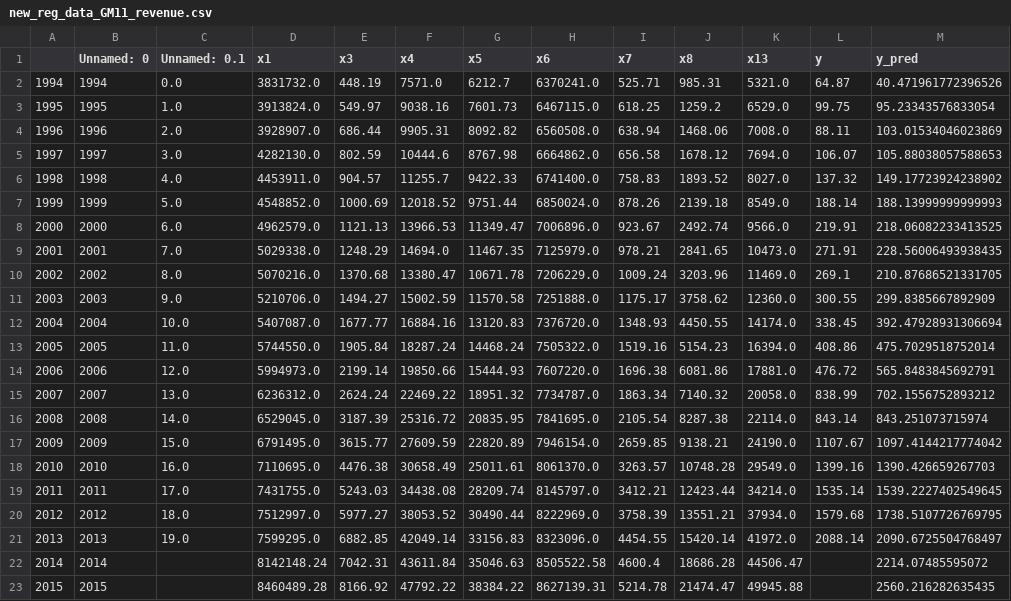
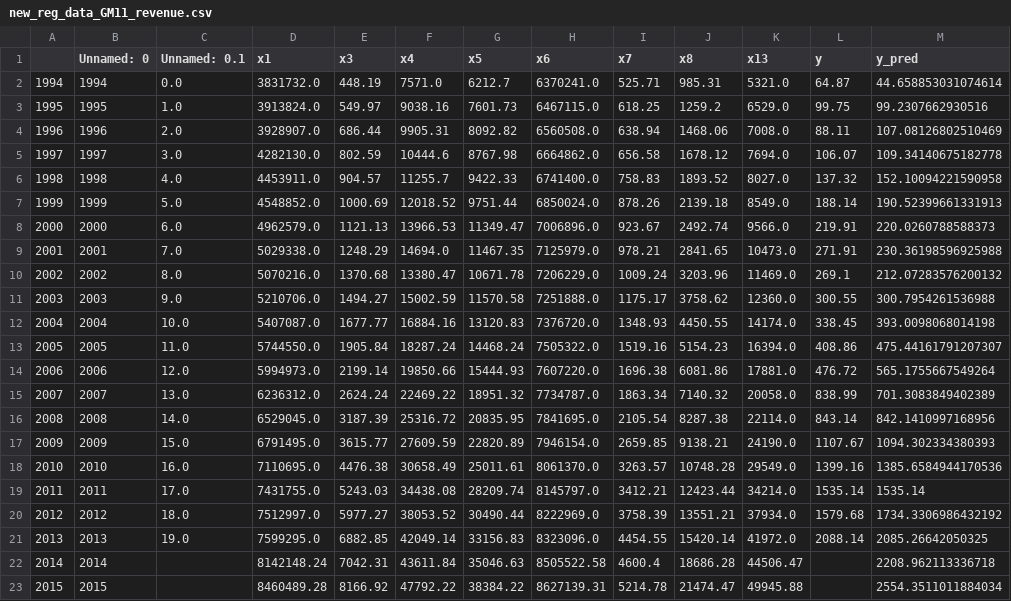
Before and after one commit to liule-peak/GM_SVR, a CSV file: datasave/new_reg_data_GM11_revenue.csv, drawn as a sheet.

```diff
--- a/datasave/new_reg_data_GM11_revenue.csv
+++ b/datasave/new_reg_data_GM11_revenue.csv
@@ -1,23 +1,23 @@
 ,Unnamed: 0,Unnamed: 0.1,x1,x3,x4,x5,x6,x7,x8,x13,y,y_pred
-1994,1994,0.0,3831732.0,448.19,7571.0,6212.7,6370241.0,525.71,985.31,5321.0,64.87,40.471961772396526
-1995,1995,1.0,3913824.0,549.97,9038.16,7601.73,6467115.0,618.25,1259.2,6529.0,99.75,95.23343576833054
-1996,1996,2.0,3928907.0,686.44,9905.31,8092.82,6560508.0,638.94,1468.06,7008.0,88.11,103.01534046023869
-1997,1997,3.0,4282130.0,802.59,10444.6,8767.98,6664862.0,656.58,1678.12,7694.0,106.07,105.88038057588653
-1998,1998,4.0,4453911.0,904.57,11255.7,9422.33,6741400.0,758.83,1893.52,8027.0,137.32,149.17723924238902
-1999,1999,5.0,4548852.0,1000.69,12018.52,9751.44,6850024.0,878.26,2139.18,8549.0,188.14,188.13999999999993
-2000,2000,6.0,4962579.0,1121.13,13966.53,11349.47,7006896.0,923.67,2492.74,9566.0,219.91,218.06082233413525
-2001,2001,7.0,5029338.0,1248.29,14694.0,11467.35,7125979.0,978.21,2841.65,10473.0,271.91,228.56006493938435
-2002,2002,8.0,5070216.0,1370.68,13380.47,10671.78,7206229.0,1009.24,3203.96,11469.0,269.1,210.87686521331705
-2003,2003,9.0,5210706.0,1494.27,15002.59,11570.58,7251888.0,1175.17,3758.62,12360.0,300.55,299.8385667892909
-2004,2004,10.0,5407087.0,1677.77,16884.16,13120.83,7376720.0,1348.93,4450.55,14174.0,338.45,392.47928931306694
-2005,2005,11.0,5744550.0,1905.84,18287.24,14468.24,7505322.0,1519.16,5154.23,16394.0,408.86,475.7029518752014
-2006,2006,12.0,5994973.0,2199.14,19850.66,15444.93,7607220.0,1696.38,6081.86,17881.0,476.72,565.8483845692791
-2007,2007,13.0,6236312.0,2624.24,22469.22,18951.32,7734787.0,1863.34,7140.32,20058.0,838.99,702.1556752893212
-2008,2008,14.0,6529045.0,3187.39,25316.72,20835.95,7841695.0,2105.54,8287.38,22114.0,843.14,843.251073715974
-2009,2009,15.0,6791495.0,3615.77,27609.59,22820.89,7946154.0,2659.85,9138.21,24190.0,1107.67,1097.4144217774042
-2010,2010,16.0,7110695.0,4476.38,30658.49,25011.61,8061370.0,3263.57,10748.28,29549.0,1399.16,1390.426659267703
-2011,2011,17.0,7431755.0,5243.03,34438.08,28209.74,8145797.0,3412.21,12423.44,34214.0,1535.14,1539.2227402549645
-2012,2012,18.0,7512997.0,5977.27,38053.52,30490.44,8222969.0,3758.39,13551.21,37934.0,1579.68,1738.5107726769795
-2013,2013,19.0,7599295.0,6882.85,42049.14,33156.83,8323096.0,4454.55,15420.14,41972.0,2088.14,2090.6725504768497
-2014,2014,,8142148.24,7042.31,43611.84,35046.63,8505522.58,4600.4,18686.28,44506.47,,2214.07485595072
-2015,2015,,8460489.28,8166.92,47792.22,38384.22,8627139.31,5214.78,21474.47,49945.88,,2560.216282635435
+1994,1994,0.0,3831732.0,448.19,7571.0,6212.7,6370241.0,525.71,985.31,5321.0,64.87,44.658853031074614
+1995,1995,1.0,3913824.0,549.97,9038.16,7601.73,6467115.0,618.25,1259.2,6529.0,99.75,99.2307662930516
+1996,1996,2.0,3928907.0,686.44,9905.31,8092.82,6560508.0,638.94,1468.06,7008.0,88.11,107.08126802510469
+1997,1997,3.0,4282130.0,802.59,10444.6,8767.98,6664862.0,656.58,1678.12,7694.0,106.07,109.34140675182778
+1998,1998,4.0,4453911.0,904.57,11255.7,9422.33,6741400.0,758.83,1893.52,8027.0,137.32,152.10094221590958
+1999,1999,5.0,4548852.0,1000.69,12018.52,9751.44,6850024.0,878.26,2139.18,8549.0,188.14,190.52399661331913
+2000,2000,6.0,4962579.0,1121.13,13966.53,11349.47,7006896.0,923.67,2492.74,9566.0,219.91,220.0260788588373
+2001,2001,7.0,5029338.0,1248.29,14694.0,11467.35,7125979.0,978.21,2841.65,10473.0,271.91,230.36198596925988
+2002,2002,8.0,5070216.0,1370.68,13380.47,10671.78,7206229.0,1009.24,3203.96,11469.0,269.1,212.07283576200132
+2003,2003,9.0,5210706.0,1494.27,15002.59,11570.58,7251888.0,1175.17,3758.62,12360.0,300.55,300.7954261536988
+2004,2004,10.0,5407087.0,1677.77,16884.16,13120.83,7376720.0,1348.93,4450.55,14174.0,338.45,393.0098068014198
+2005,2005,11.0,5744550.0,1905.84,18287.24,14468.24,7505322.0,1519.16,5154.23,16394.0,408.86,475.44161791207307
+2006,2006,12.0,5994973.0,2199.14,19850.66,15444.93,7607220.0,1696.38,6081.86,17881.0,476.72,565.1755667549264
+2007,2007,13.0,6236312.0,2624.24,22469.22,18951.32,7734787.0,1863.34,7140.32,20058.0,838.99,701.3083849402389
+2008,2008,14.0,6529045.0,3187.39,25316.72,20835.95,7841695.0,2105.54,8287.38,22114.0,843.14,842.1410997168956
+2009,2009,15.0,6791495.0,3615.77,27609.59,22820.89,7946154.0,2659.85,9138.21,24190.0,1107.67,1094.302334380393
+2010,2010,16.0,7110695.0,4476.38,30658.49,25011.61,8061370.0,3263.57,10748.28,29549.0,1399.16,1385.6584944170536
+2011,2011,17.0,7431755.0,5243.03,34438.08,28209.74,8145797.0,3412.21,12423.44,34214.0,1535.14,1535.14
+2012,2012,18.0,7512997.0,5977.27,38053.52,30490.44,8222969.0,3758.39,13551.21,37934.0,1579.68,1734.3306986432192
+2013,2013,19.0,7599295.0,6882.85,42049.14,33156.83,8323096.0,4454.55,15420.14,41972.0,2088.14,2085.26642050325
+2014,2014,,8142148.24,7042.31,43611.84,35046.63,8505522.58,4600.4,18686.28,44506.47,,2208.962113336718
+2015,2015,,8460489.28,8166.92,47792.22,38384.22,8627139.31,5214.78,21474.47,49945.88,,2554.3511011884034
```
Also changed, not shown: 3 other files.
